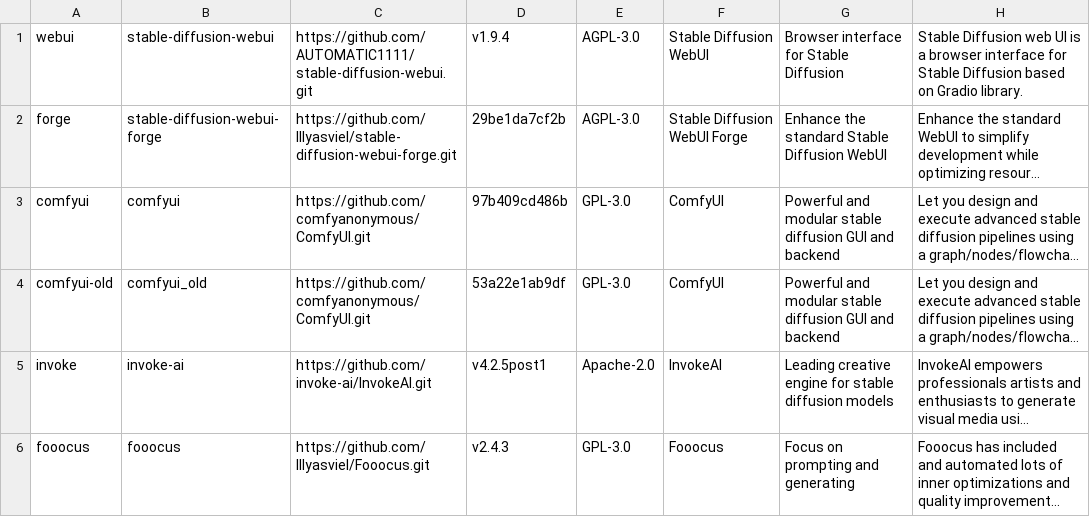
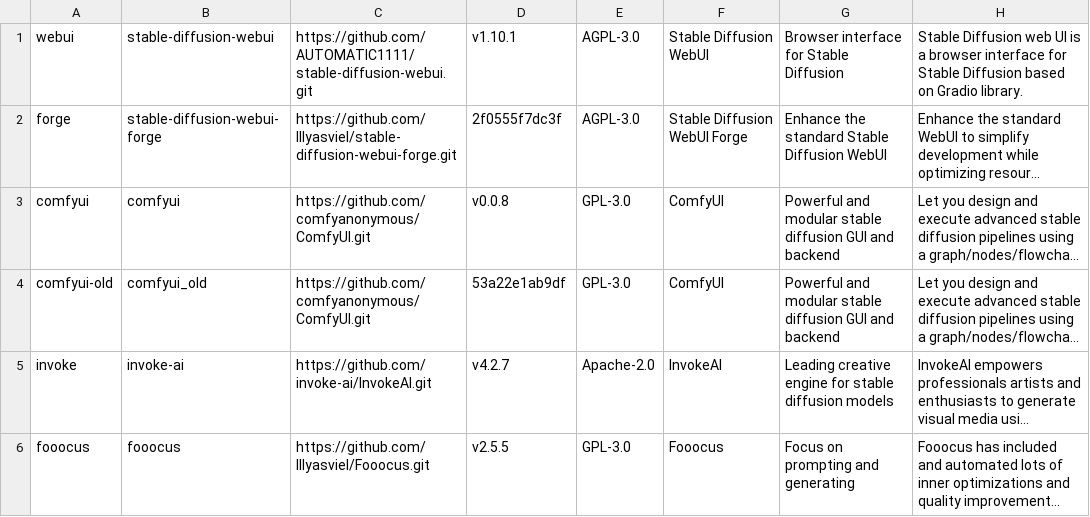
Before and after one commit to martin-rizzo/AIMan, a CSV file: System/handlers/00_database.csv, drawn as a sheet; long unchanged cells end in …; the diff names each change by its address in the sheet, - before the commit and + after, or states it on an @@ line.

Commit message:
feat: Update dependencies to latest versions
This commit updates `webui`, `forge`, `comfyui`, `invoke`, and
`fooocus` to their latest versions.

These updates include bug fixes, performance enhancements, and new
features, ensuring `aiman` utilizes the most up-to-date and stable
versions of these projects.

```diff
--- a/System/handlers/00_database.csv
+++ b/System/handlers/00_database.csv
-D1: v1.9.4
+D1: v1.10.1
-D2: 29be1da7cf2b
+D2: 2f0555f7dc3f
-D3: 97b409cd486b
+D3: v0.0.8
-D5: v4.2.5post1
+D5: v4.2.7
-D6: v2.4.3
+D6: v2.5.5
```
